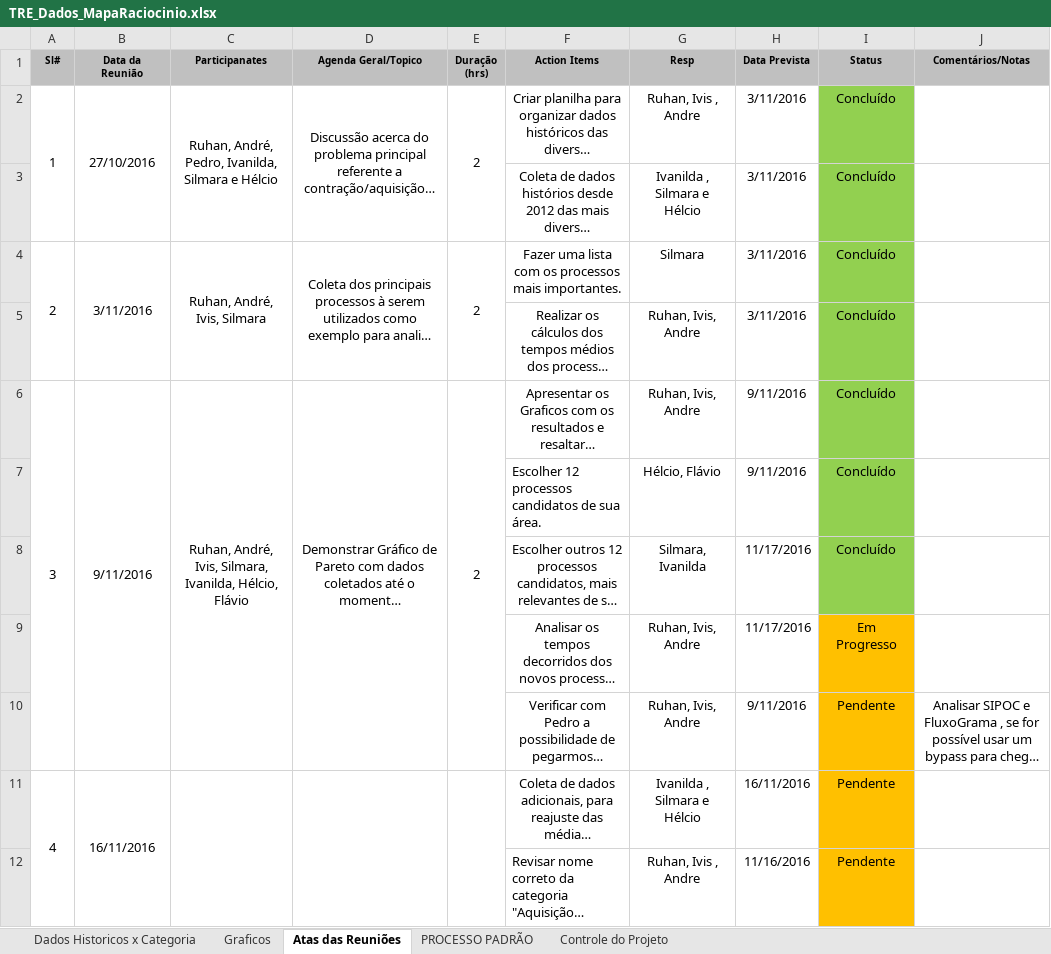
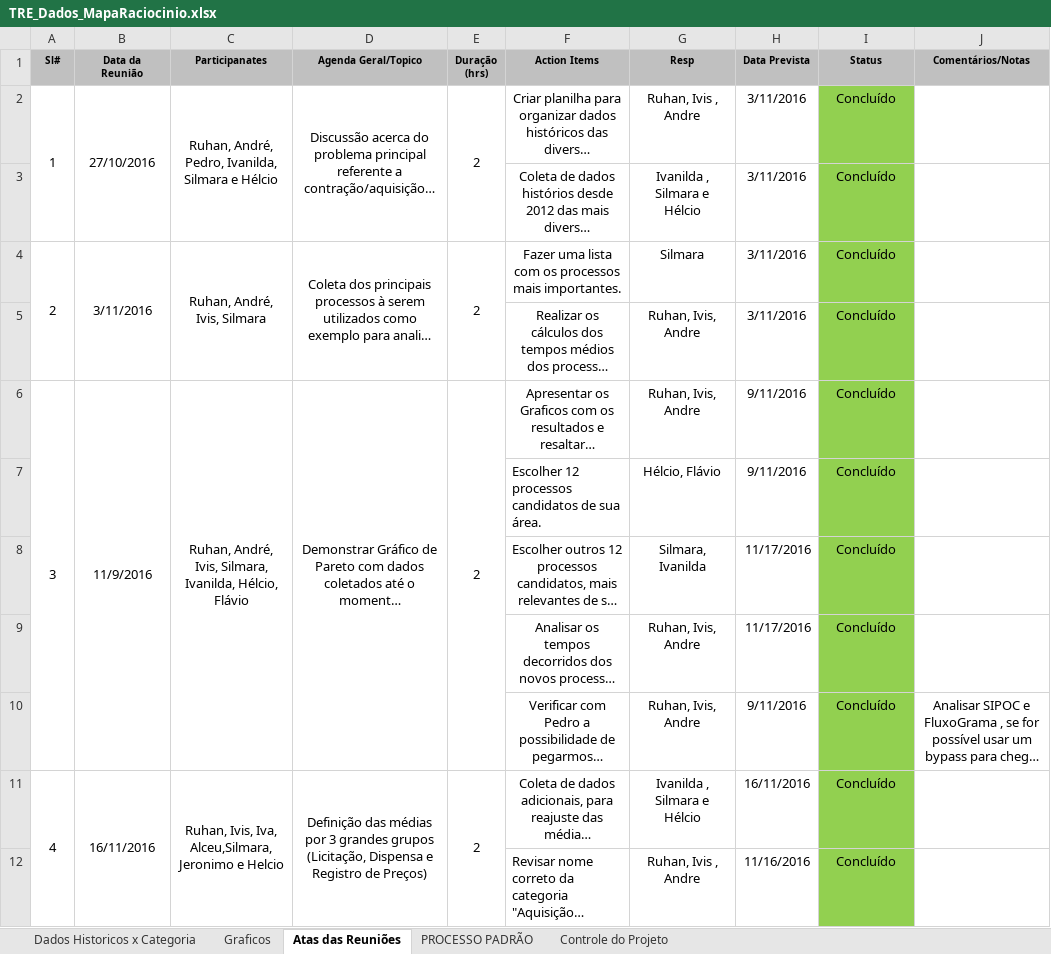
Before and after one commit to ruhansanabria/Puc_Lean2016, an Excel workbook: TRE_Dados_MapaRaciocinio.xlsx, sheet Atas das Reuniões, drawn as a sheet; only a part is shown; long unchanged cells end in …; values as stored, in another font and other column widths than the file's, no borders; the diff covers the shown part only; the diff names each change by its address in the sheet, - before the commit and + after, or states it on an @@ line.

Commit message:
Atualizado dados da Ata para a reunião do dia 01/12 Atuallizado Lista de Processos com os novos processos de Dispensa enviado pelo Helcio

```diff
--- a/TRE_Dados_MapaRaciocinio.xlsx (sheet Atas das Reuniões)
+++ b/TRE_Dados_MapaRaciocinio.xlsx (sheet Atas das Reuniões)
-B6 (Data da Reunião): 9/11/2016
+B6 (Data da Reunião): 11/9/2016
-I9 (Status): Em Progresso
+I9 (Status): Concluído
-I9:I12 fill: #FFC000
+I9:I12 fill: #92D050
-I10:I12 (Status): Pendente
+I10:I12 (Status): Concluído
-C11 (Participanates): (empty)
+C11 (Participanates): Ruhan, Ivis, Iva, Alceu,Silmara, Jeronimo e Helcio
-D11 (Agenda Geral/Topico): (empty)
+D11 (Agenda Geral/Topico): Definição das médias por 3 grandes grupos (Licitação, Dispensa e Registro de Preços)
-E11 (Duração (hrs)): (empty)
+E11 (Duração (hrs)): 2
```
Also changed, not shown: 5 added rows, 1 edited cell and cell formats elsewhere in this sheet, sheet Dados Historicos x Categoria, formulas that keep their value.
